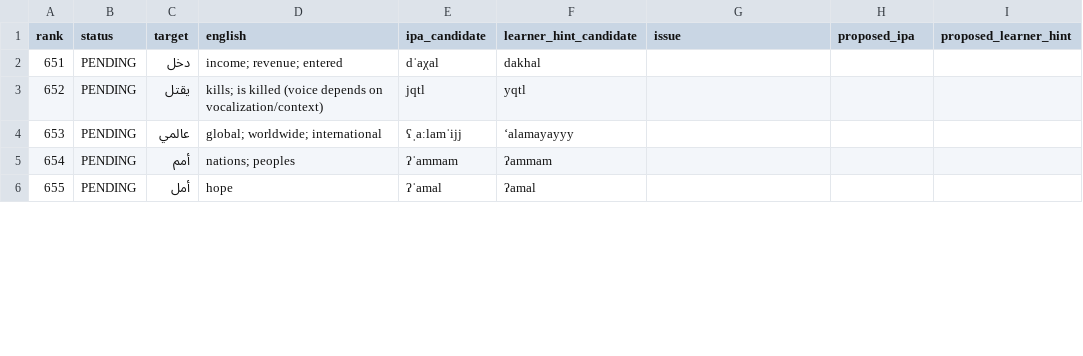
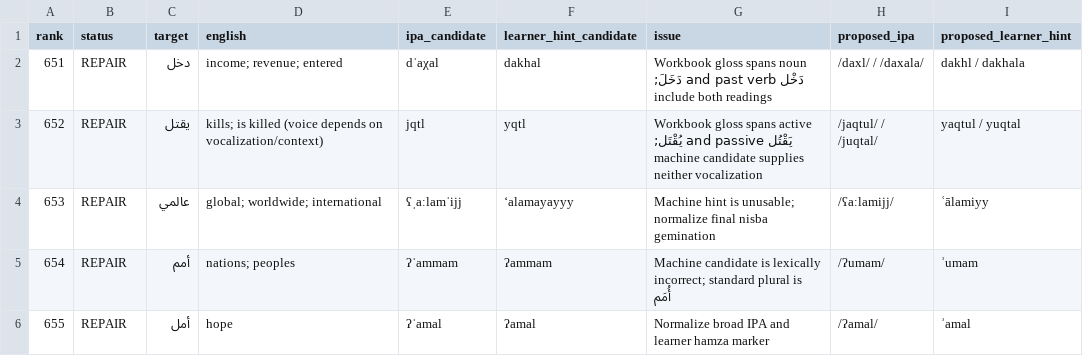
Before and after one commit to ualispublishing/learning, a CSV file: audit/language-workbooks/v1.1-pronunciation/row_by_row/arabic_vocab_0651_0700.csv, drawn as a sheet; only a part is shown; the diff covers the shown part only.

Commit message:
Audit Arabic vocabulary pronunciation rows 651-700

```diff
--- a/audit/language-workbooks/v1.1-pronunciation/row_by_row/arabic_vocab_0651_0700.csv
+++ b/audit/language-workbooks/v1.1-pronunciation/row_by_row/arabic_vocab_0651_0700.csv
@@ -1,6 +1,6 @@
 rank,status,target,english,ipa_candidate,learner_hint_candidate,issue,proposed_ipa,proposed_learner_hint
-651,PENDING,دخل,income; revenue; entered,dˈaχal,dakhal,,,
-652,PENDING,يقتل,kills; is killed (voice depends on vocalization/context),jqtl,yqtl,,,
-653,PENDING,عالمي,global; worldwide; international,ʕˌaːlamˈijj,‘alamayayyy,,,
-654,PENDING,أمم,nations; peoples,ʔˈammam,ʔammam,,,
-655,PENDING,أمل,hope,ʔˈamal,ʔamal,,,
+651,REPAIR,دخل,income; revenue; entered,dˈaχal,dakhal,Workbook gloss spans noun دَخْل and past verb دَخَلَ; include both readings,/daxl/ / /daxala/,dakhl / dakhala
+652,REPAIR,يقتل,kills; is killed (voice depends on vocalization/context),jqtl,yqtl,Workbook gloss spans active يَقْتُل and passive يُقْتَل; machine candidate supplies neither vocalization,/jaqtul/ / /juqtal/,yaqtul / yuqtal
+653,REPAIR,عالمي,global; worldwide; international,ʕˌaːlamˈijj,‘alamayayyy,Machine hint is unusable; normalize final nisba gemination,/ʕaːlamijj/,ʿālamiyy
+654,REPAIR,أمم,nations; peoples,ʔˈammam,ʔammam,Machine candidate is lexically incorrect; standard plural is أُمَم,/ʔumam/,ʾumam
+655,REPAIR,أمل,hope,ʔˈamal,ʔamal,Normalize broad IPA and learner hamza marker,/ʔamal/,ʾamal
```
Also changed, not shown: 180 edited cells elsewhere in this file.
